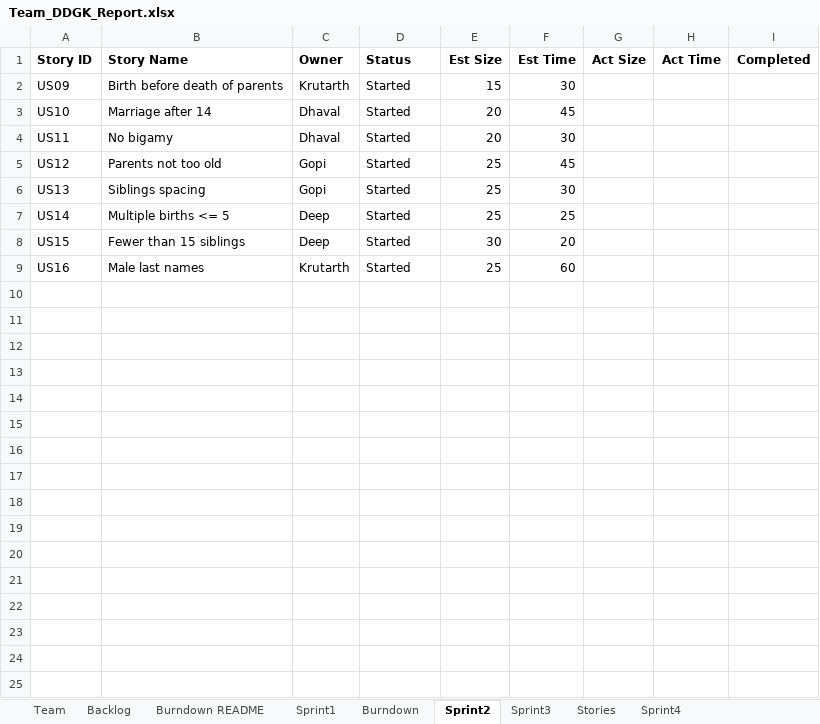
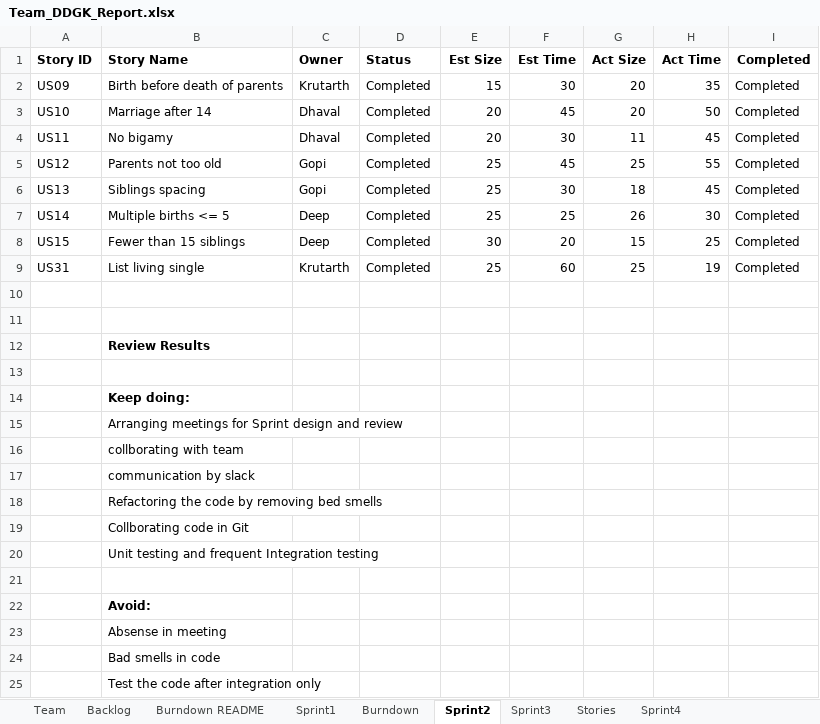
Before and after one commit to gopimiyani/SSW-555-Agile_Project, an Excel workbook: Team_DDGK_Report.xlsx, sheet Sprint2, drawn as a sheet; values as stored, in another font and other column widths than the file's, no borders; addresses are those after the commit; the diff names each change by its address in the sheet, - before the commit and + after, or states it on an @@ line.

Commit message:
Add files via upload

```diff
--- a/Team_DDGK_Report.xlsx (sheet Sprint2)
+++ b/Team_DDGK_Report.xlsx (sheet Sprint2)
-D2:D8 (Status): Started
+D2:D8 (Status): Completed
-G2:G3 (Act Size): (empty)
+G2:G3 (Act Size): 20
-H2 (Act Time): (empty)
+H2 (Act Time): 35
-I2:I8 (Completed): (empty)
+I2:I8 (Completed): Completed
-H3 (Act Time): (empty)
+H3 (Act Time): 50
-G4 (Act Size): (empty)
+G4 (Act Size): 11
-H4 (Act Time): (empty)
+H4 (Act Time): 45
-G5 (Act Size): (empty)
+G5 (Act Size): 25
-H5 (Act Time): (empty)
+H5 (Act Time): 55
-G6 (Act Size): (empty)
+G6 (Act Size): 18
-H6 (Act Time): (empty)
+H6 (Act Time): 45
-G7 (Act Size): (empty)
+G7 (Act Size): 26
-H7 (Act Time): (empty)
+H7 (Act Time): 30
-G8 (Act Size): (empty)
+G8 (Act Size): 15
-H8 (Act Time): (empty)
+H8 (Act Time): 25
+row 9: US31 | List living single | Krutarth | Completed | 25 | 60 | 25 | 19 | Completed
-row 10: US16 | Male last names | Krutarth | Started | 25 | 60
+row 10: (empty)
+row 11: (empty)
+row 12:  | Review Results
+row 13: (empty)
+row 14:  | Keep doing:
+row 15:  | Arranging meetings for Sprint design and review
+row 16:  | collborating with team
+row 17:  | communication by slack
+row 18:  | Refactoring the code by removing bed smells
+row 19:  | Collborating code in Git
+row 20:  | Unit testing and frequent Integration testing
+row 21: (empty)
+row 22:  | Avoid:
+row 23:  | Absense in meeting
+row 24:  | Bad smells in code
+row 25:  | Test the code after integration only
```
Also changed, not shown: sheet Sprint3, sheet Burndown, charts or pictures.
